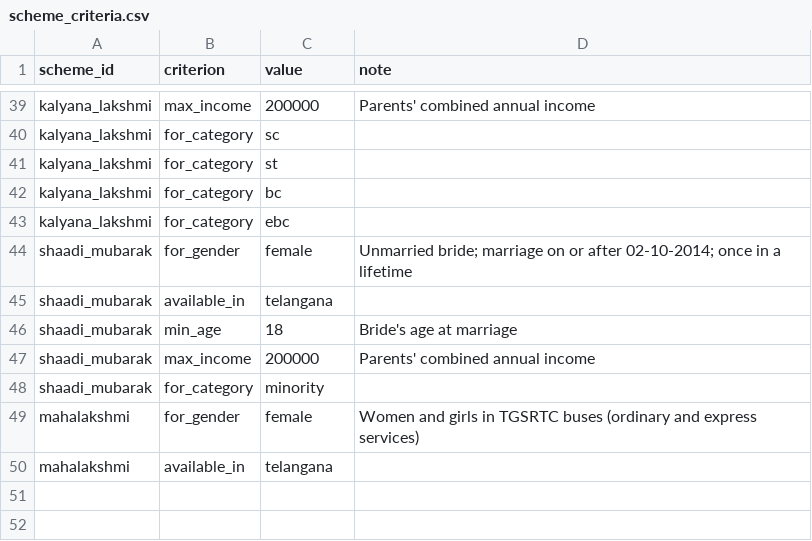
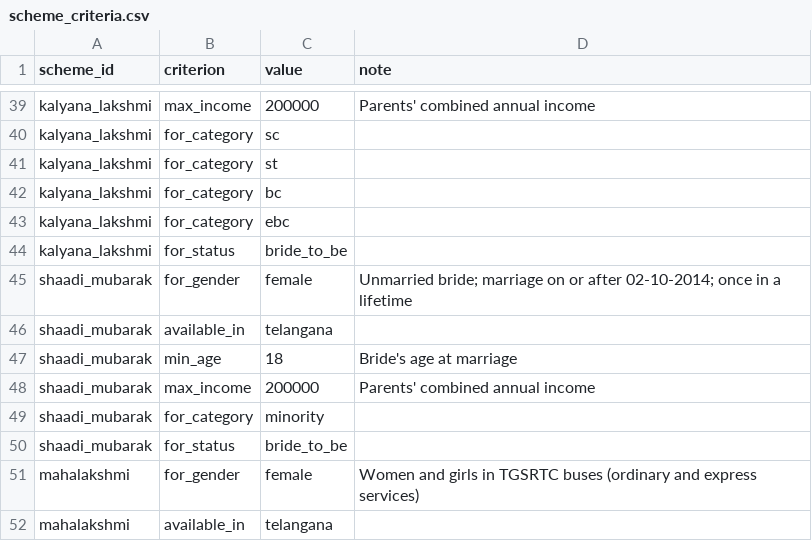
Before and after one commit to Rusheekg/yojanasetu, a CSV file: data/scheme_criteria.csv, drawn as a sheet; only a part is shown, gaps mark what is left out.

Commit message:
Demo citizens, near-miss buckets, bride_to_be rule, 24/24 syntax checks

```diff
--- a/data/scheme_criteria.csv
+++ b/data/scheme_criteria.csv
@@ -43,2 +43,3 @@ kalyana_lakshmi,for_category,bc,
 kalyana_lakshmi,for_category,ebc,
+kalyana_lakshmi,for_status,bride_to_be,
 shaadi_mubarak,for_gender,female,Unmarried bride; marriage on or after 02-10-2014; once in a lifetime
@@ -48,2 +49,3 @@ shaadi_mubarak,max_income,200000,Parents' combined annual income
 shaadi_mubarak,for_category,minority,
+shaadi_mubarak,for_status,bride_to_be,
 mahalakshmi,for_gender,female,Women and girls in TGSRTC buses (ordinary and express services)
```
Also changed, not shown: data/lookups.csv, 5 other files.
